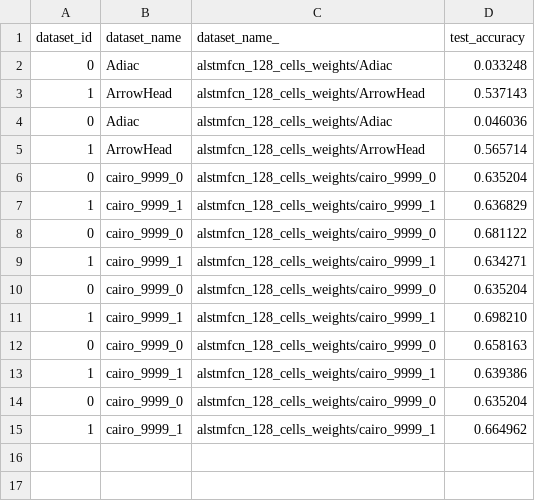
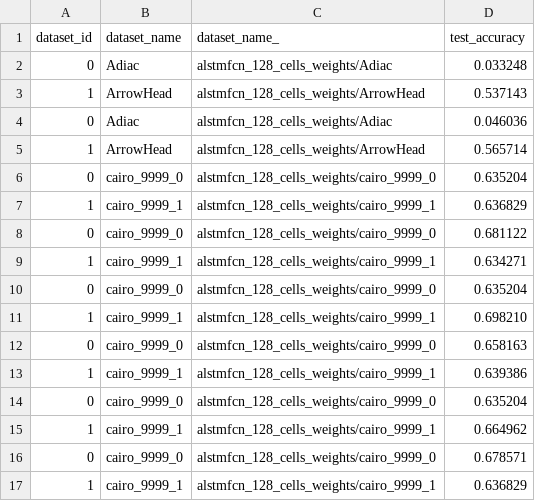
Before and after one commit to funweb/har-lstm-fcn, a CSV file: alstmfcn_128_cells_new_datasets.csv, drawn as a sheet.

```diff
--- a/alstmfcn_128_cells_new_datasets.csv
+++ b/alstmfcn_128_cells_new_datasets.csv
@@ -15 +15,3 @@ dataset_id,dataset_name,dataset_name_,test_accuracy
 1,cairo_9999_1,alstmfcn_128_cells_weights/cairo_9999_1,0.664962
+0,cairo_9999_0,alstmfcn_128_cells_weights/cairo_9999_0,0.678571
+1,cairo_9999_1,alstmfcn_128_cells_weights/cairo_9999_1,0.636829
```
Also changed, not shown: alstmfcn_64_cells_new_datasets.csv, alstmfcn_8_cells_new_datasets.csv, 5 other files.
